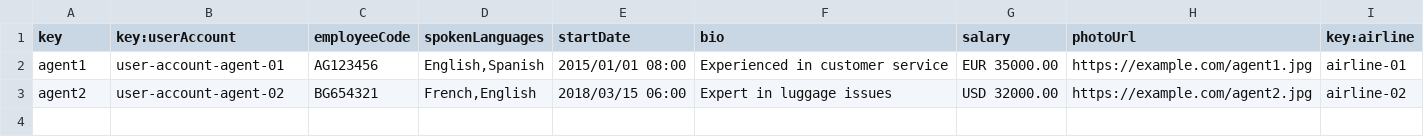
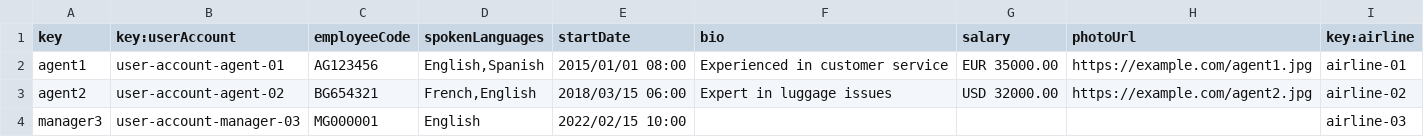
Before and after one commit to virmesper/Acme-ANS-C3, a CSV file: src/main/resources/WEB-INF/data/sample/assistance_agent.csv, drawn as a sheet; the diff names each change by its address in the sheet, - before the commit and + after, or states it on an @@ line.

Commit message:
fix: Update sample-data

```diff
--- a/src/main/resources/WEB-INF/data/sample/assistance_agent.csv
+++ b/src/main/resources/WEB-INF/data/sample/assistance_agent.csv
+row 4: manager3 | user-account-manager-03 | MG000001 | English | 2022/02/15 10:00 |  |  |  | airline-03
```
